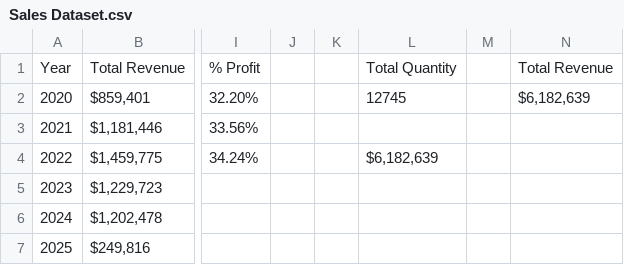
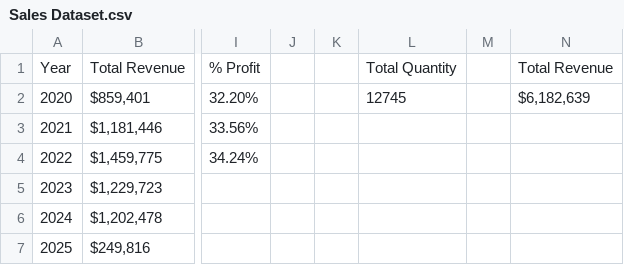
Before and after one commit to Rawphiatayo/HNG_Internship_Tasks-, a CSV file: Stage_0/Sales Dataset.csv, drawn as a sheet; only a part is shown, gaps mark what is left out; the diff names each change by its address in the sheet, - before the commit and + after, or states it on an @@ line.

Commit message:
removed total revenue

```diff
--- a/Stage_0/Sales Dataset.csv
+++ b/Stage_0/Sales Dataset.csv
-L4: $6,182,639
+L4: (empty)
```
